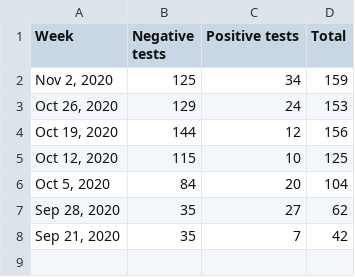
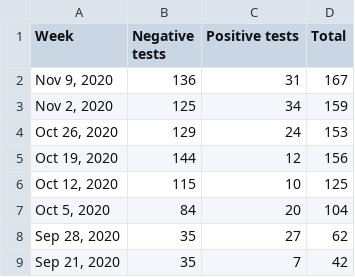
Before and after one commit to bomeara/brianomearainfo, a CSV file: docs/8 LIVE_SHC_test_data_Page 1_Table.csv, drawn as a sheet; the diff names each change by its address in the sheet, - before the commit and + after, or states it on an @@ line.

```diff
--- a/docs/8 LIVE_SHC_test_data_Page 1_Table.csv
+++ b/docs/8 LIVE_SHC_test_data_Page 1_Table.csv
+row 2: Nov 9, 2020 | 136 | 31 | 167
```
Also changed, not shown: docs/2 new cases_Page 1_Time series.csv, docs/7 LIVE_saliva_test_data_Page 1_Table.csv, 8 other files.
